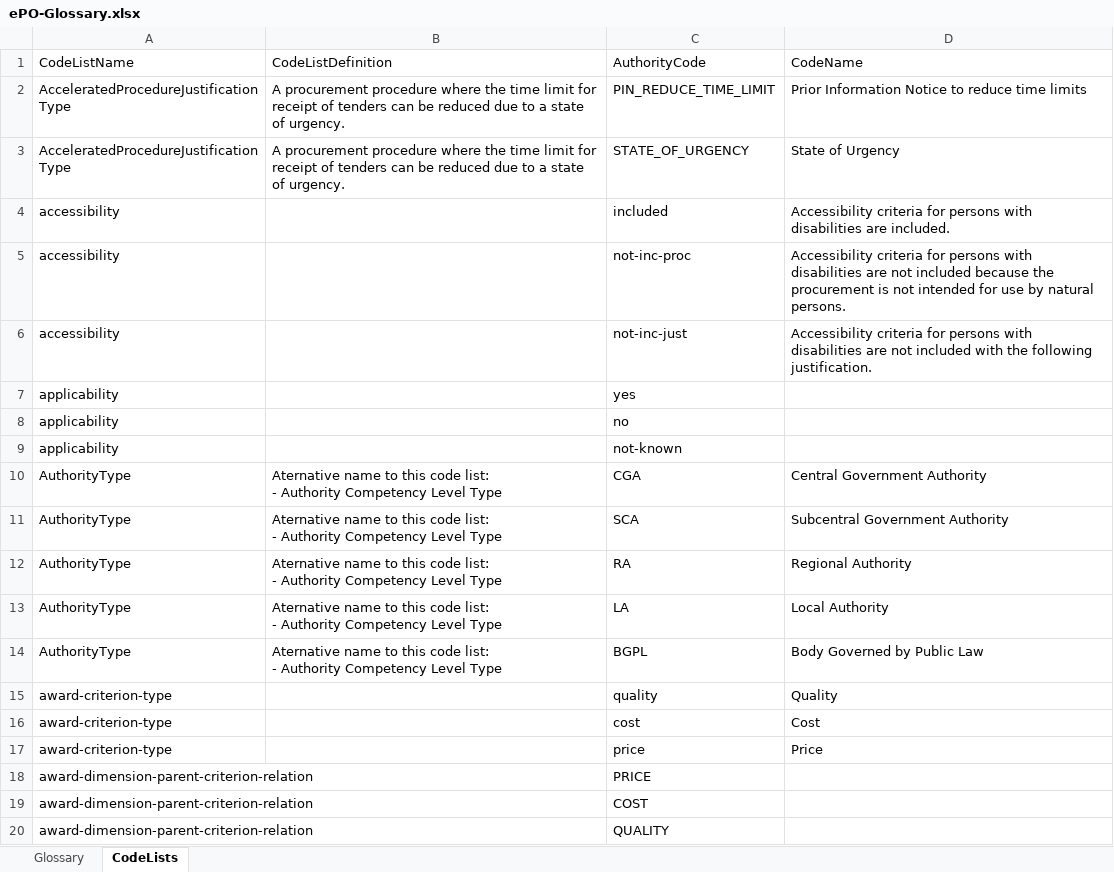
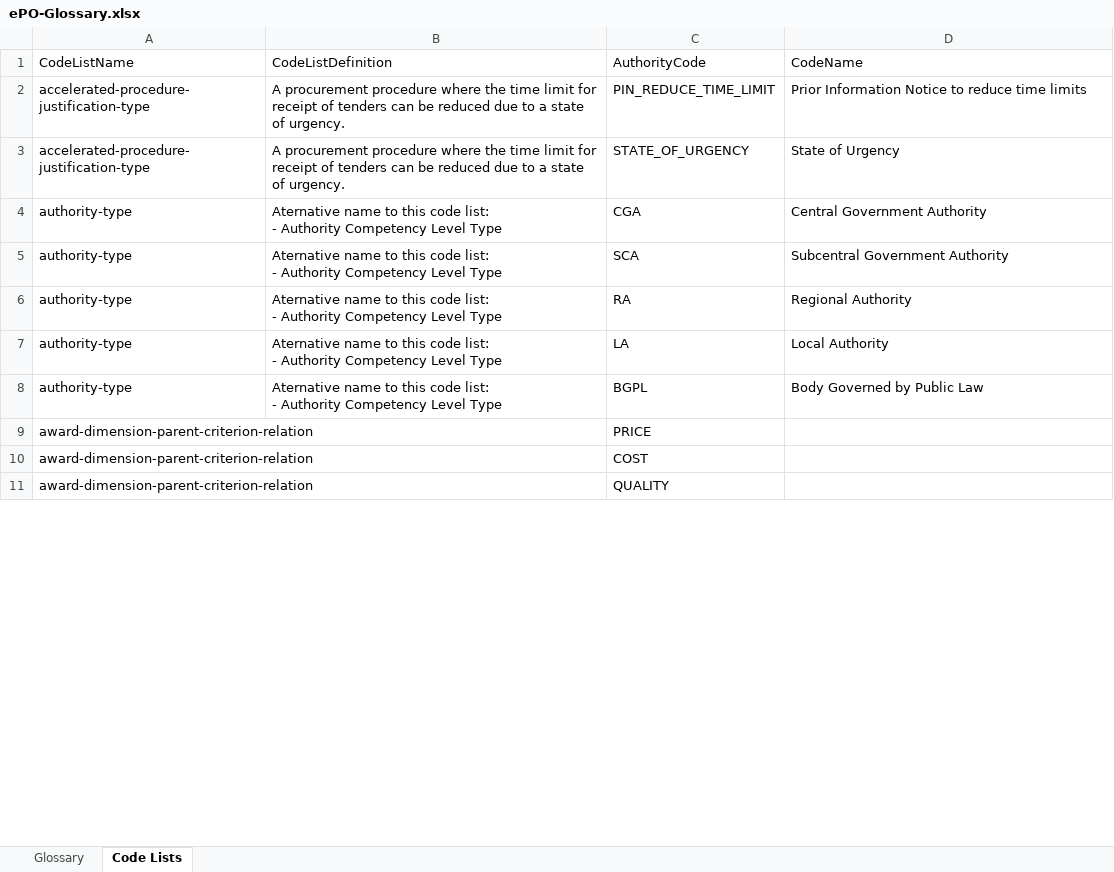
Before and after one commit to OP-TED/ePO, an Excel workbook: v2.0.1/02-Glossary/ePO-Glossary.xlsx, sheet Code Lists, drawn as a sheet; only a part is shown; values as stored, in another font and other column widths than the file's, no borders; table styles not drawn; removed rows and columns are numbered as before the commit, all else as after; the diff covers the shown part only; the diff names each change by its address in the sheet, - before the commit and + after, or states it on an @@ line.

```diff
--- a/v2.0.1/02-Glossary/ePO-Glossary.xlsx (sheet Code Lists)
+++ b/v2.0.1/02-Glossary/ePO-Glossary.xlsx (sheet Code Lists)
-sheet tab: CodeLists
+sheet tab: Code Lists
-A2:A3 (CodeListName): AcceleratedProcedureJustificationType
+A2:A3 (CodeListName): accelerated-procedure-justification-type
-row 4: accessibility |  | included | Accessibility criteria for persons with disabilities are included.
-row 5: accessibility |  | not-inc-proc | Accessibility criteria for persons with disabilities are not included because the procurement is not intended for use by natural persons.
-row 6: accessibility |  | not-inc-just | Accessibility criteria for persons with disabilities are not included with the following justification.
-row 7: applicability |  | yes
-row 8: applicability |  | no
-row 9: applicability |  | not-known
-A4:A8 (CodeListName): AuthorityType
+A4:A8 (CodeListName): authority-type
-row 15: award-criterion-type |  | quality | Quality
-row 16: award-criterion-type |  | cost | Cost
-row 17: award-criterion-type |  | price | Price
```
Also changed, not shown: 181 added rows, 202 removed rows and 241 edited cells elsewhere in this sheet, sheet Glossary, 2 other files.
